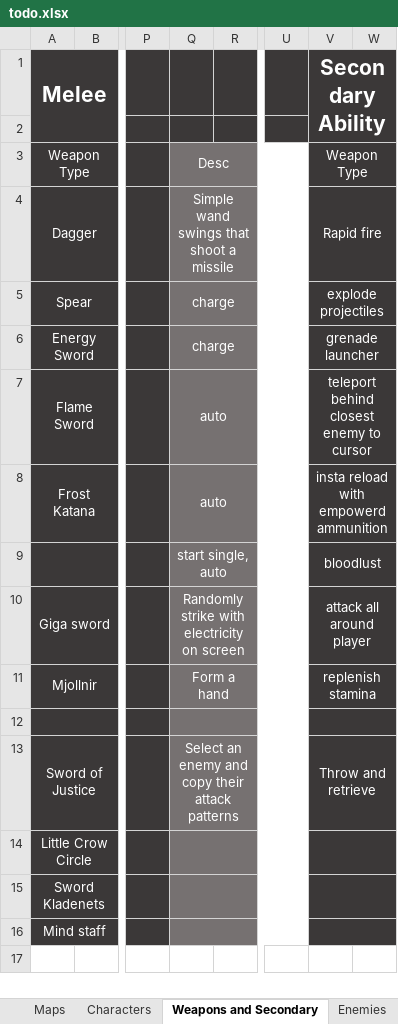
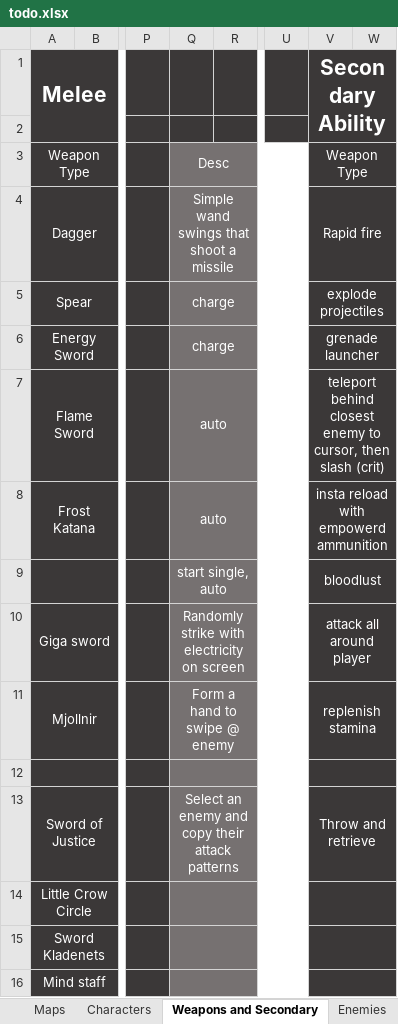
Before and after one commit to Edrito/Runefire, an Excel workbook: plans/todo.xlsx, sheet Weapons and Secondary, drawn as a sheet; only a part is shown, gaps mark what is left out; values as stored, in another font and other column widths than the file's, no borders; the diff names each change by its address in the sheet, - before the commit and + after, or states it on an @@ line.

```diff
--- a/plans/todo.xlsx (sheet Weapons and Secondary)
+++ b/plans/todo.xlsx (sheet Weapons and Secondary)
-V7 (Secondary Ability): …enemy to cursor
+V7 (Secondary Ability): …enemy to cursor, then slash (crit)
-Q11: Form a hand
+Q11: Form a hand to swipe @ enemy
```
Also changed, not shown: sheet Attributes, sheet Interactables, 37 other files.
